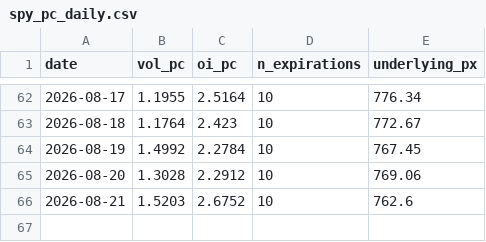
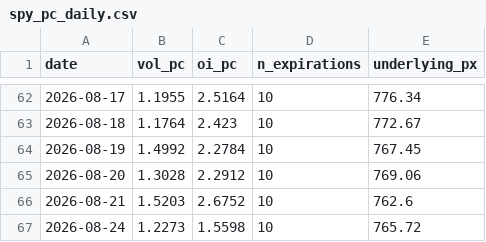
Before and after one commit to wansoo88/recostock, a CSV file: data/raw/options/spy_pc_daily.csv, drawn as a sheet; only a part is shown, gaps mark what is left out.

```diff
--- a/data/raw/options/spy_pc_daily.csv
+++ b/data/raw/options/spy_pc_daily.csv
@@ -66 +66,2 @@ date,vol_pc,oi_pc,n_expirations,underlying_px
 2026-08-21,1.5203,2.6752,10,762.6
+2026-08-24,1.2273,1.5598,10,765.72
```
Also changed, not shown: 4 other files.
